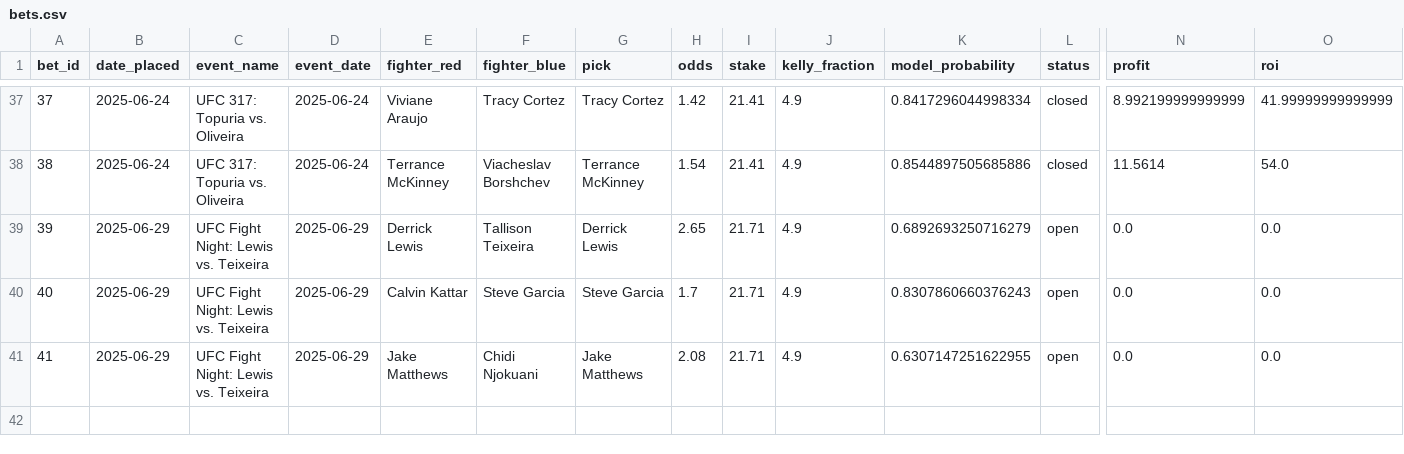
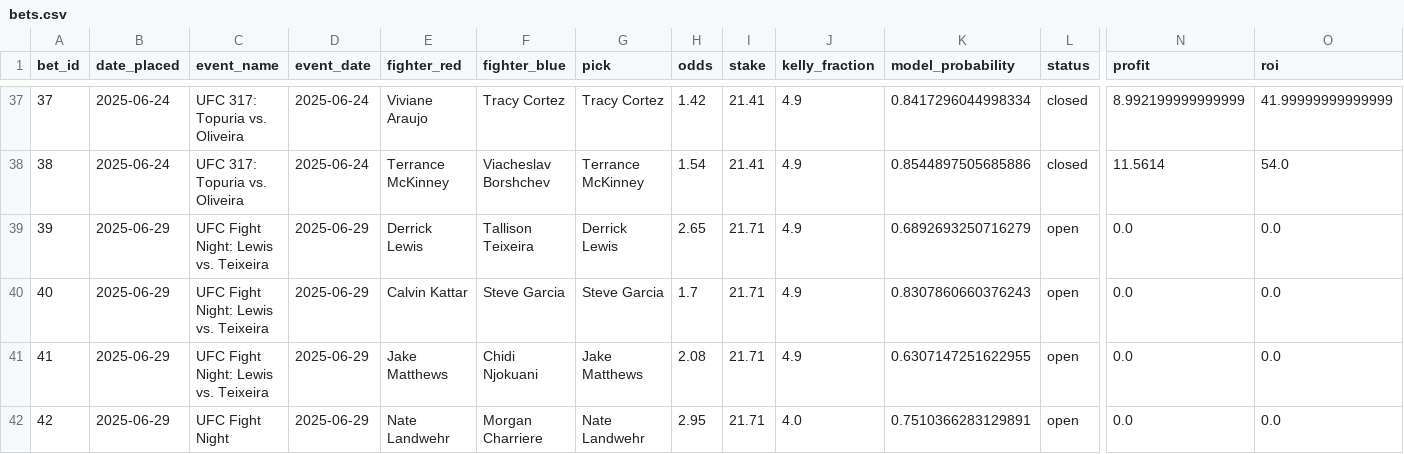
Before and after one commit to narvall018/ufc_predictor, a CSV file: bets/bets.csv, drawn as a sheet; only a part is shown, gaps mark what is left out; rows hold the shown columns only; the diff names each change by its address in the sheet, - before the commit and + after, or states it on an @@ line.

Commit message:
Add new bet #42: Nate Landwehr @ 2.95

```diff
--- a/bets/bets.csv
+++ b/bets/bets.csv
+row 42: 42 | 2025-06-29 | UFC Fight Night | 2025-06-29 | Nate Landwehr | Morgan Charriere | Nate Landwehr | 2.95 | 21.71 | 4.0 | 0.7510366283129891 | open | 0.0 | 0.0
```
